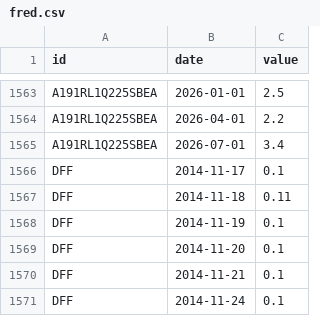
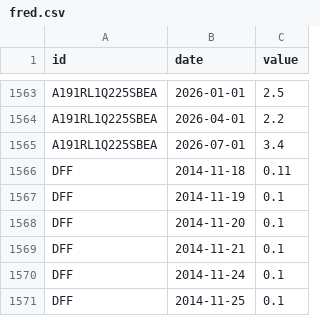
Before and after one commit to kimgun124-boop/macro-board, a CSV file: data/fred.csv, drawn as a sheet; only a part is shown, gaps mark what is left out; the shorter side is filled out with more unchanged rows; the diff names each change by its address in the sheet, - before the commit and + after, or states it on an @@ line.

```diff
--- a/data/fred.csv
+++ b/data/fred.csv
-row 1566: DFF | 2014-11-17 | 0.1
```
Also changed, not shown: 1 other file.
